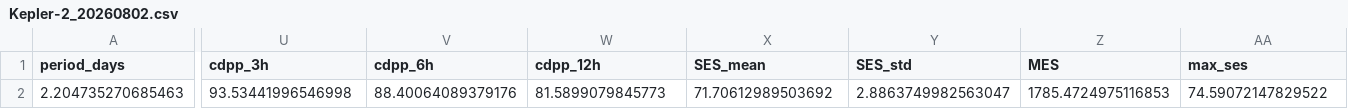
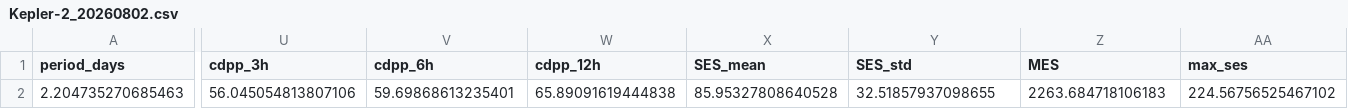
Before and after one commit to rachzy/ltp-features, a CSV file: data/extracted/Kepler-2_20260802.csv, drawn as a sheet; only a part is shown, gaps mark what is left out; the diff covers the shown part only; the diff names each change by its address in the sheet, - before the commit and + after, or states it on an @@ line.

```diff
--- a/data/extracted/Kepler-2_20260802.csv
+++ b/data/extracted/Kepler-2_20260802.csv
-U2 (cdpp_3h): 93.53441996546998
+U2 (cdpp_3h): 56.045054813807106
-V2 (cdpp_6h): 88.40064089379176
+V2 (cdpp_6h): 59.69868613235401
-W2 (cdpp_12h): 81.5899079845773
+W2 (cdpp_12h): 65.89091619444838
-X2 (SES_mean): 71.70612989503692
+X2 (SES_mean): 85.95327808640528
-Y2 (SES_std): 2.8863749982563047
+Y2 (SES_std): 32.51857937098655
-Z2 (MES): 1785.4724975116853
+Z2 (MES): 2263.684718106183
-AA2 (max_ses): 74.59072147829522
+AA2 (max_ses): 224.56756525467102
```
Also changed, not shown: 6 edited cells elsewhere in this file, data/extracted/Kepler-12_20260802.csv, data/extracted/Kepler-15_20260802.csv, 14 other files.
